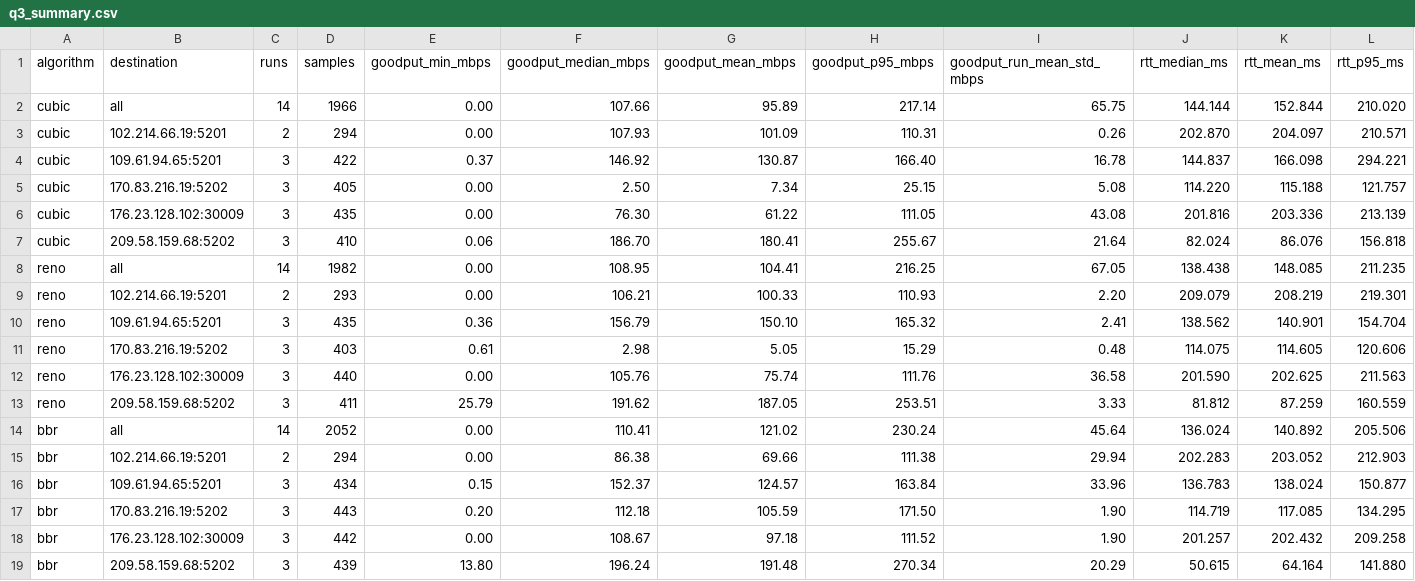
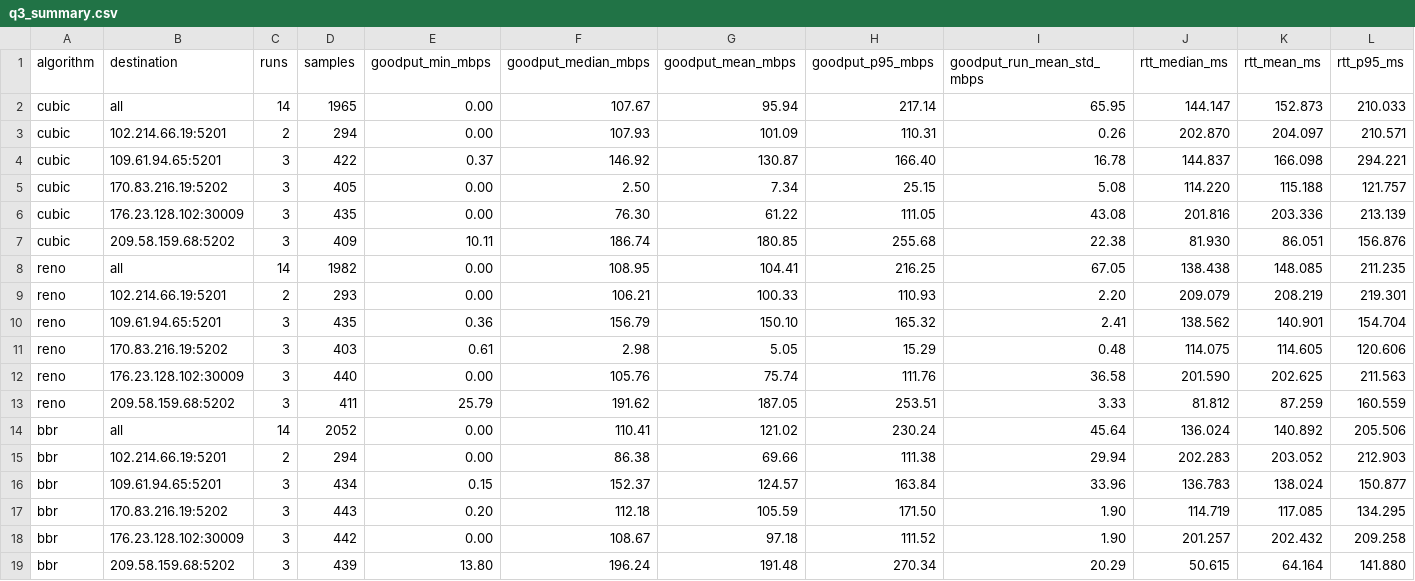
Before and after one commit to Ksohlin1/CS-422-HW-2-3, a CSV file: results/q3_final/comparison_209.58.159.68_5202/q3_summary.csv, drawn as a sheet; only a part is shown; the diff names each change by its address in the sheet, - before the commit and + after, or states it on an @@ line.

```diff
--- a/results/q3_final/comparison_209.58.159.68_5202/q3_summary.csv
+++ b/results/q3_final/comparison_209.58.159.68_5202/q3_summary.csv
-D2 (samples): 1966
+D2 (samples): 1965
-F2 (goodput_median_mbps): 107.66
+F2 (goodput_median_mbps): 107.67
-G2 (goodput_mean_mbps): 95.89
+G2 (goodput_mean_mbps): 95.94
-I2 (goodput_run_mean_std_mbps): 65.75
+I2 (goodput_run_mean_std_mbps): 65.95
-J2 (rtt_median_ms): 144.144
+J2 (rtt_median_ms): 144.147
-K2 (rtt_mean_ms): 152.844
+K2 (rtt_mean_ms): 152.873
-L2 (rtt_p95_ms): 210.020
+L2 (rtt_p95_ms): 210.033
-D7 (samples): 410
+D7 (samples): 409
-E7 (goodput_min_mbps): 0.06
+E7 (goodput_min_mbps): 10.11
-F7 (goodput_median_mbps): 186.70
+F7 (goodput_median_mbps): 186.74
-G7 (goodput_mean_mbps): 180.41
+G7 (goodput_mean_mbps): 180.85
-H7 (goodput_p95_mbps): 255.67
+H7 (goodput_p95_mbps): 255.68
-I7 (goodput_run_mean_std_mbps): 21.64
+I7 (goodput_run_mean_std_mbps): 22.38
-J7 (rtt_median_ms): 82.024
+J7 (rtt_median_ms): 81.930
-K7 (rtt_mean_ms): 86.076
+K7 (rtt_mean_ms): 86.051
-L7 (rtt_p95_ms): 156.818
+L7 (rtt_p95_ms): 156.876
```
Also changed, not shown: 4 other files.
